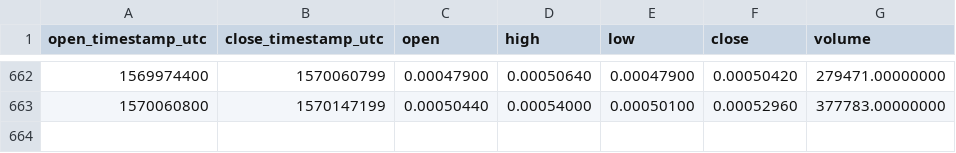
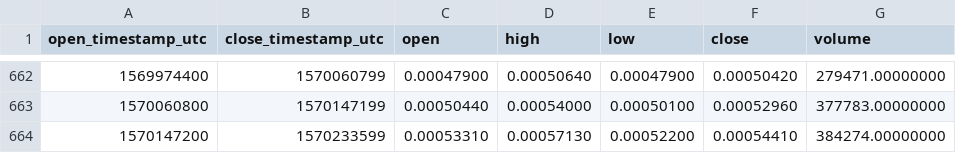
Before and after one commit to cryptobigbro/binance-CNDBNB, a CSV file: binance-CNDBNB-1d.csv, drawn as a sheet; only a part is shown, gaps mark what is left out.

Commit message:
Update OHLCV data.

```diff
--- a/binance-CNDBNB-1d.csv
+++ b/binance-CNDBNB-1d.csv
@@ -663 +663,2 @@ open_timestamp_utc,close_timestamp_utc,open,high,low,close,volume
 1570060800,1570147199,0.00050440,0.00054000,0.00050100,0.00052960,377783.00000000
+1570147200,1570233599,0.00053310,0.00057130,0.00052200,0.00054410,384274.00000000
```
Also changed, not shown: 1 other file.
